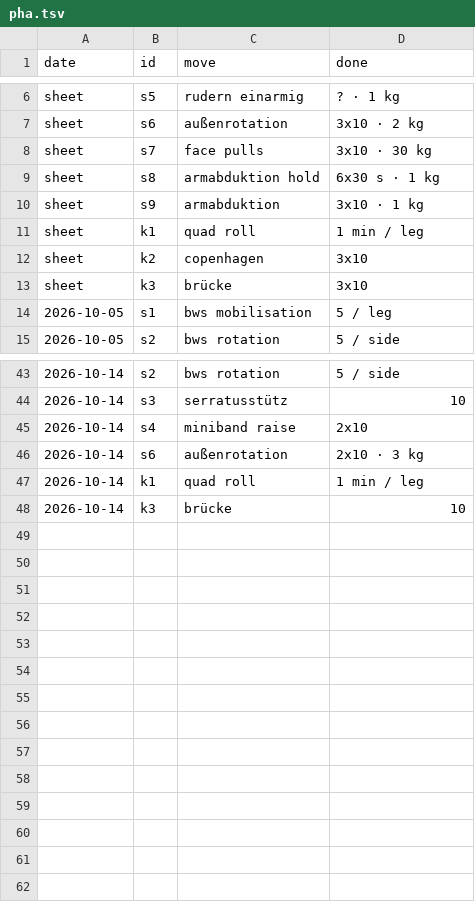
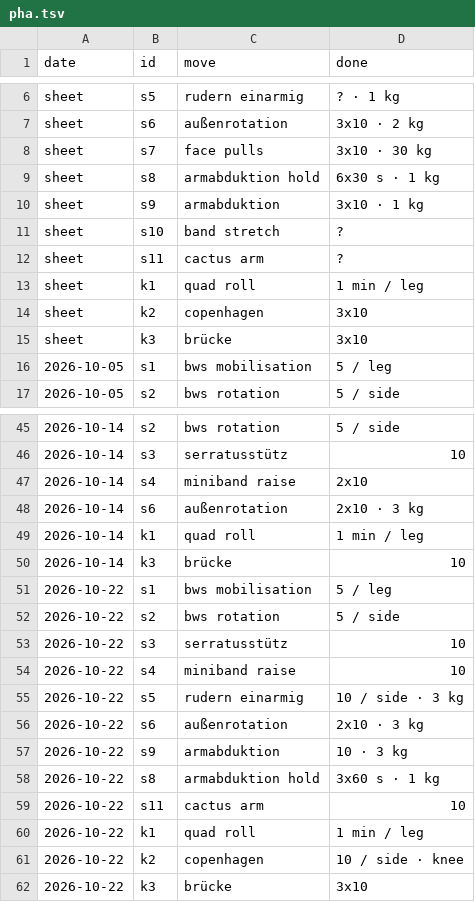
Before and after one commit to borawhocodess/salihboraozturk.com, a TSV file: other/tables/pha.tsv, drawn as a sheet; only a part is shown, gaps mark what is left out; the diff names each change by its address in the sheet, - before the commit and + after, or states it on an @@ line.

```diff
--- a/other/tables/pha.tsv
+++ b/other/tables/pha.tsv
+row 11: sheet | s10 | band stretch | ?
+row 12: sheet | s11 | cactus arm | ?
+row 51: 2026-10-22 | s1 | bws mobilisation | 5 / leg
+row 52: 2026-10-22 | s2 | bws rotation | 5 / side
+row 53: 2026-10-22 | s3 | serratusstütz | 10
+row 54: 2026-10-22 | s4 | miniband raise | 10
+row 55: 2026-10-22 | s5 | rudern einarmig | 10 / side · 3 kg
+row 56: 2026-10-22 | s6 | außenrotation | 2x10 · 3 kg
+row 57: 2026-10-22 | s9 | armabduktion | 10 · 3 kg
+row 58: 2026-10-22 | s8 | armabduktion hold | 3x60 s · 1 kg
+row 59: 2026-10-22 | s11 | cactus arm | 10
+row 60: 2026-10-22 | k1 | quad roll | 1 min / leg
+row 61: 2026-10-22 | k2 | copenhagen | 10 / side · knee
+row 62: 2026-10-22 | k3 | brücke | 3x10
```
Also changed, not shown: 1 other file.
